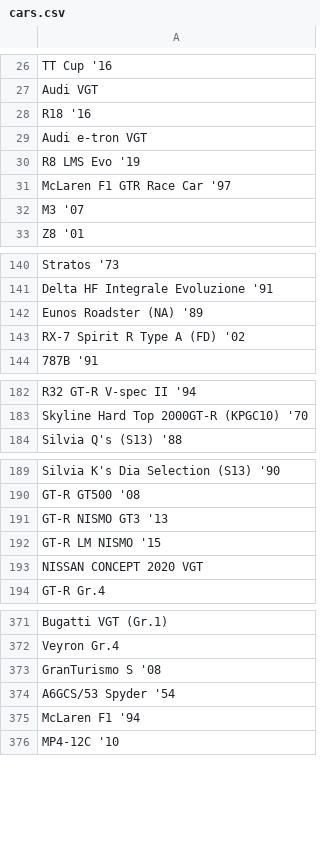
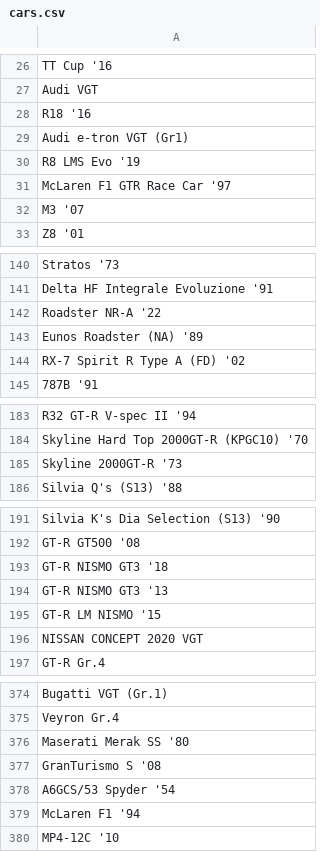
Before and after one commit to Y-T04KA/gt7-eventgen, a CSV file: cars.csv, drawn as a sheet; only a part is shown, gaps mark what is left out; the diff names each change by its address in the sheet, - before the commit and + after, or states it on an @@ line.

Commit message:
added cars from oct'22 update
Maserati Merak, Skyline73, GT-R GT3 '18, Mazda Roadster NR-A

```diff
--- a/cars.csv
+++ b/cars.csv
-A29: Audi e-tron VGT
+A29: Audi e-tron VGT (Gr1)
+row 142: Roadster NR-A '22
+row 185: Skyline 2000GT-R '73
+row 193: GT-R NISMO GT3 '18
+row 376: Maserati Merak SS '80
```
